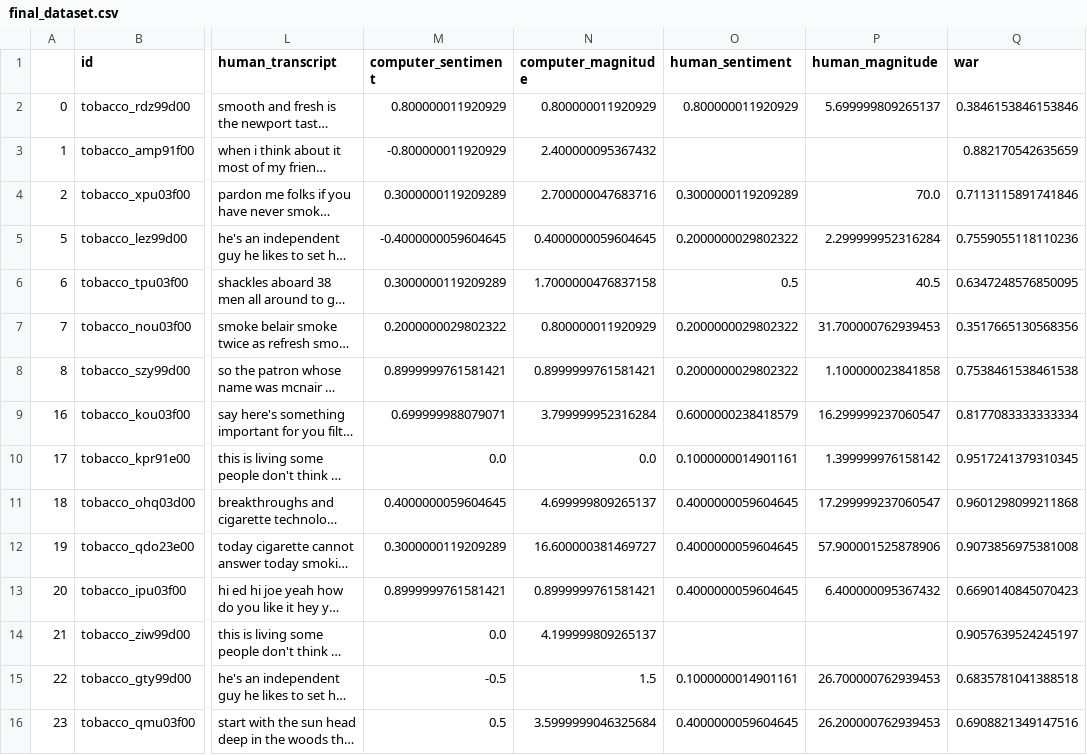
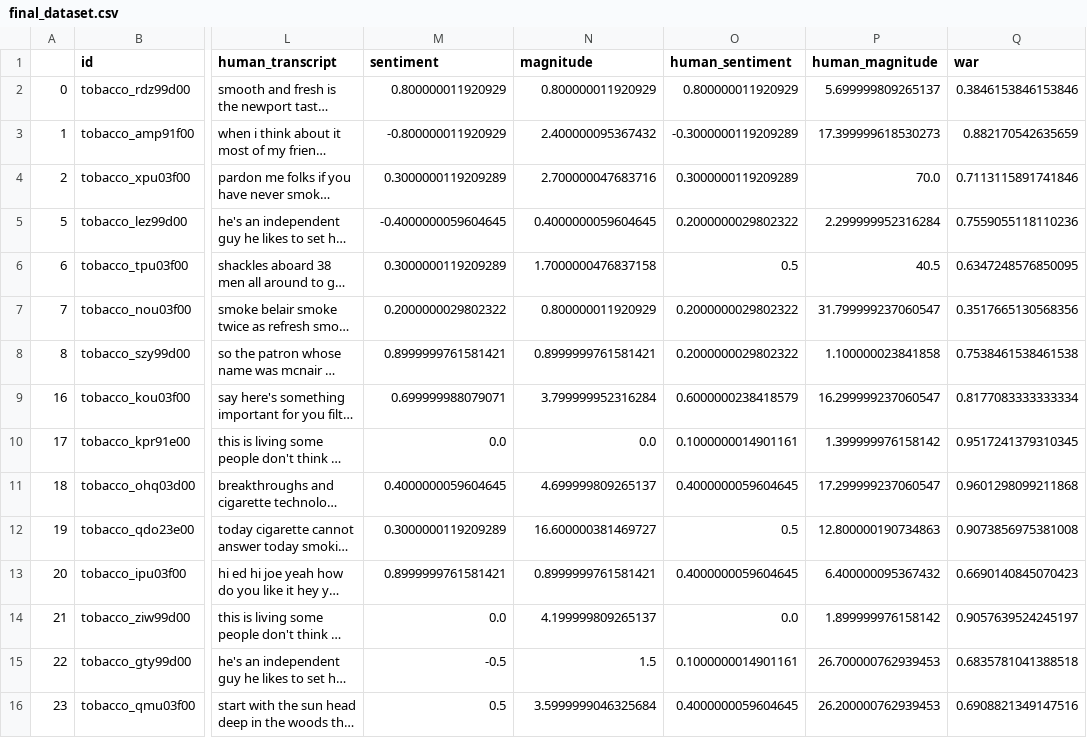
Before and after one commit to geoffswc/Internet-Archives-Transcripts, a CSV file: final_dataset.csv, drawn as a sheet; only a part is shown, gaps mark what is left out; long unchanged cells end in …; the diff covers the shown part only; the diff names each change by its address in the sheet, - before the commit and + after, or states it on an @@ line.

Commit message:
updating analysis with new sentiment scores

```diff
--- a/final_dataset.csv
+++ b/final_dataset.csv
-M1: computer_sentiment
+M1: sentiment
-N1: computer_magnitude
+N1: magnitude
-O3 (human_sentiment): (empty)
+O3 (human_sentiment): -0.3000000119209289
-P3 (human_magnitude): (empty)
+P3 (human_magnitude): 17.399999618530273
-P7 (human_magnitude): 31.700000762939453
+P7 (human_magnitude): 31.799999237060547
-O12 (human_sentiment): 0.4000000059604645
+O12 (human_sentiment): 0.5
-P12 (human_magnitude): 57.900001525878906
+P12 (human_magnitude): 12.800000190734863
-O14 (human_sentiment): (empty)
+O14 (human_sentiment): 0.0
-P14 (human_magnitude): (empty)
+P14 (human_magnitude): 1.899999976158142
```
Also changed, not shown: 14 edited cells elsewhere in this file, 5 other files.
